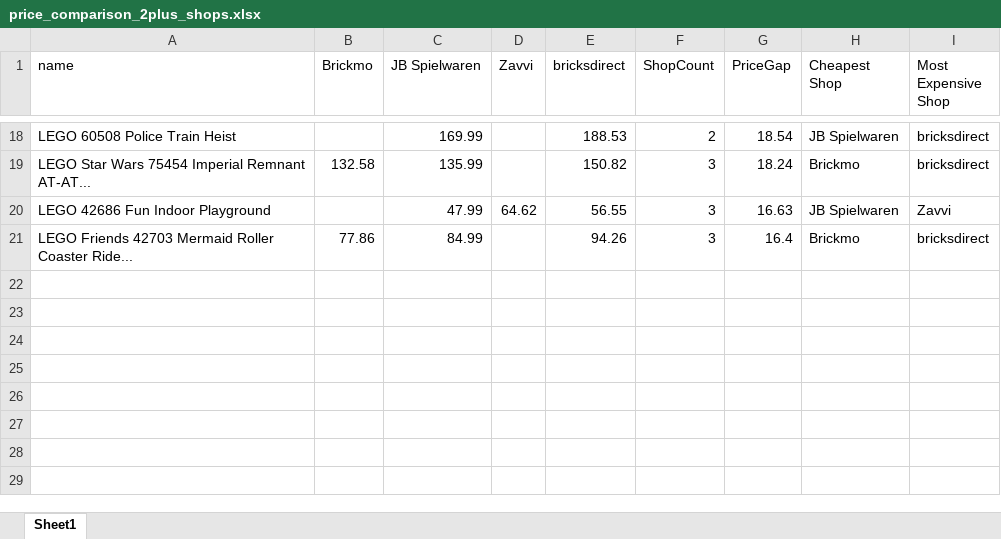
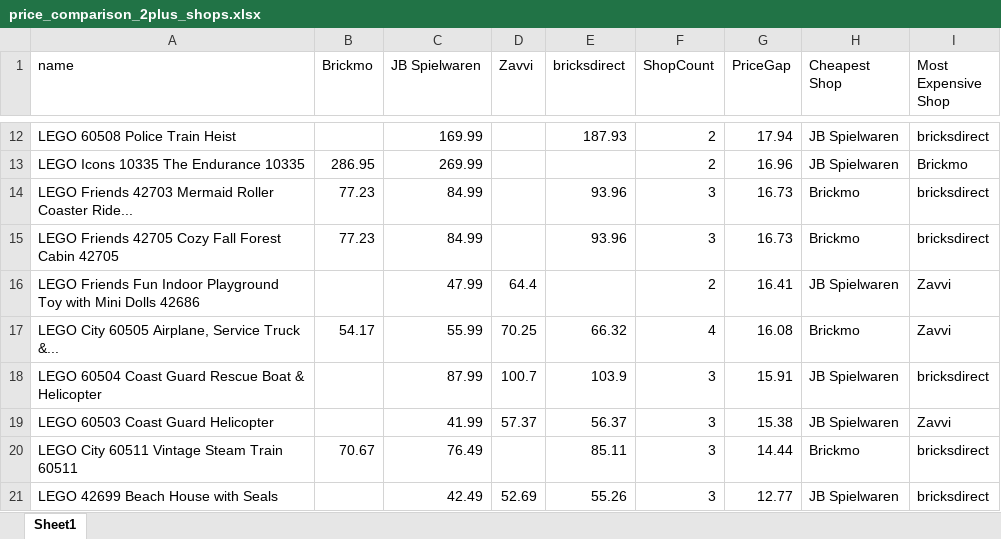
Before and after one commit to Viva-Roamera/BP_Group9, an Excel workbook: output/price_comparison_2plus_shops.xlsx, sheet Sheet1, drawn as a sheet; only a part is shown, gaps mark what is left out; values as stored, in another font and other column widths than the file's, no borders; removed rows and columns are numbered as before the commit, all else as after; the diff covers the shown part only; the diff names each change by its address in the sheet, - before the commit and + after, or states it on an @@ line.

```diff
--- a/output/price_comparison_2plus_shops.xlsx (sheet Sheet1)
+++ b/output/price_comparison_2plus_shops.xlsx (sheet Sheet1)
-E12 (bricksdirect): 188.53
+E12 (bricksdirect): 187.93
-G12 (PriceGap): 18.54
+G12 (PriceGap): 17.94
-row 19: LEGO Star Wars 75454 Imperial Remnant AT-AT... | 132.58 | 135.99 |  | 150.82 | 3 | 18.24 | Brickmo | bricksdirect
-row 20: LEGO 42686 Fun Indoor Playground |  | 47.99 | 64.62 | 56.55 | 3 | 16.63 | JB Spielwaren | Zavvi
+row 13: LEGO Icons 10335 The Endurance 10335 | 286.95 | 269.99 |  |  | 2 | 16.96 | JB Spielwaren | Brickmo
-B14 (Brickmo): 77.86
+B14 (Brickmo): 77.23
-E14 (bricksdirect): 94.26
+E14 (bricksdirect): 93.96
-G14 (PriceGap): 16.4
+G14 (PriceGap): 16.73
+row 15: LEGO Friends 42705 Cozy Fall Forest Cabin 42705 | 77.23 | 84.99 |  | 93.96 | 3 | 16.73 | Brickmo | bricksdirect
+row 16: LEGO Friends Fun Indoor Playground Toy with Mini Dolls 42686 |  | 47.99 | 64.4 |  | 2 | 16.41 | JB Spielwaren | Zavvi
+row 17: LEGO City 60505 Airplane, Service Truck &... | 54.17 | 55.99 | 70.25 | 66.32 | 4 | 16.08 | Brickmo | Zavvi
+row 18: LEGO 60504 Coast Guard Rescue Boat & Helicopter |  | 87.99 | 100.7 | 103.9 | 3 | 15.91 | JB Spielwaren | bricksdirect
+row 19: LEGO 60503 Coast Guard Helicopter |  | 41.99 | 57.37 | 56.37 | 3 | 15.38 | JB Spielwaren | Zavvi
+row 20: LEGO City 60511 Vintage Steam Train 60511 | 70.67 | 76.49 |  | 85.11 | 3 | 14.44 | Brickmo | bricksdirect
+row 21: LEGO 42699 Beach House with Seals |  | 42.49 | 52.69 | 55.26 | 3 | 12.77 | JB Spielwaren | bricksdirect
```
Also changed, not shown: 4 added rows, 10 removed rows and 18 edited cells elsewhere in this sheet, output/PriceComparison.xlsx, 17 other files.
